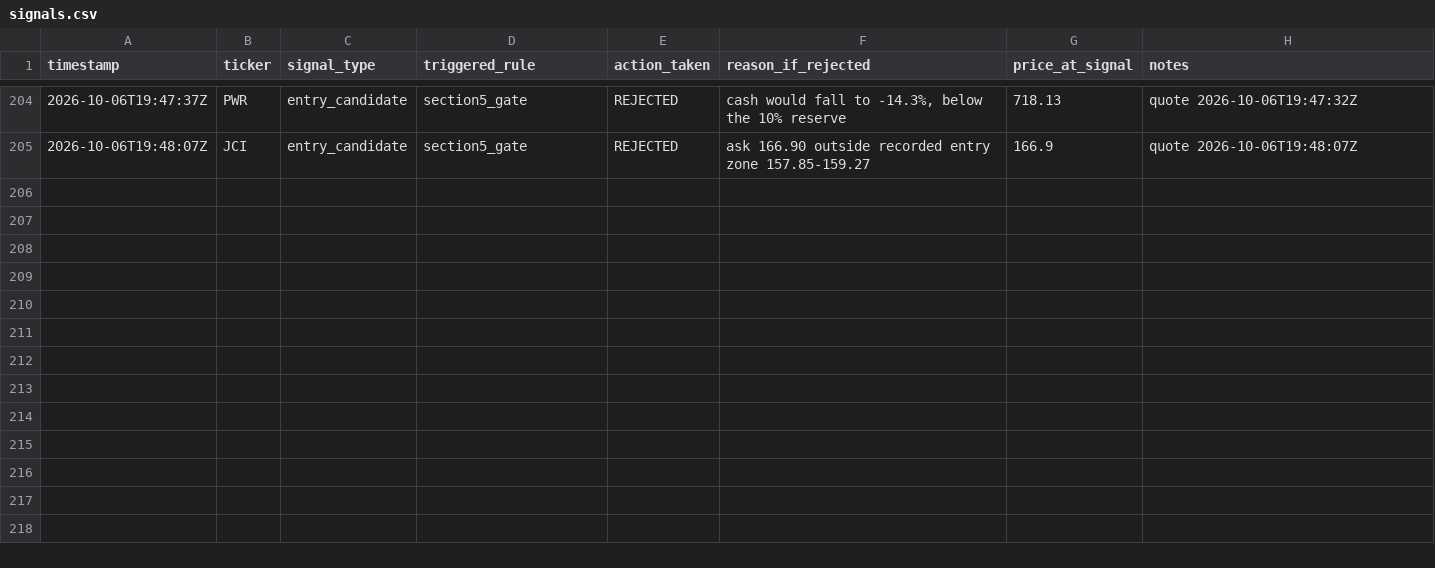
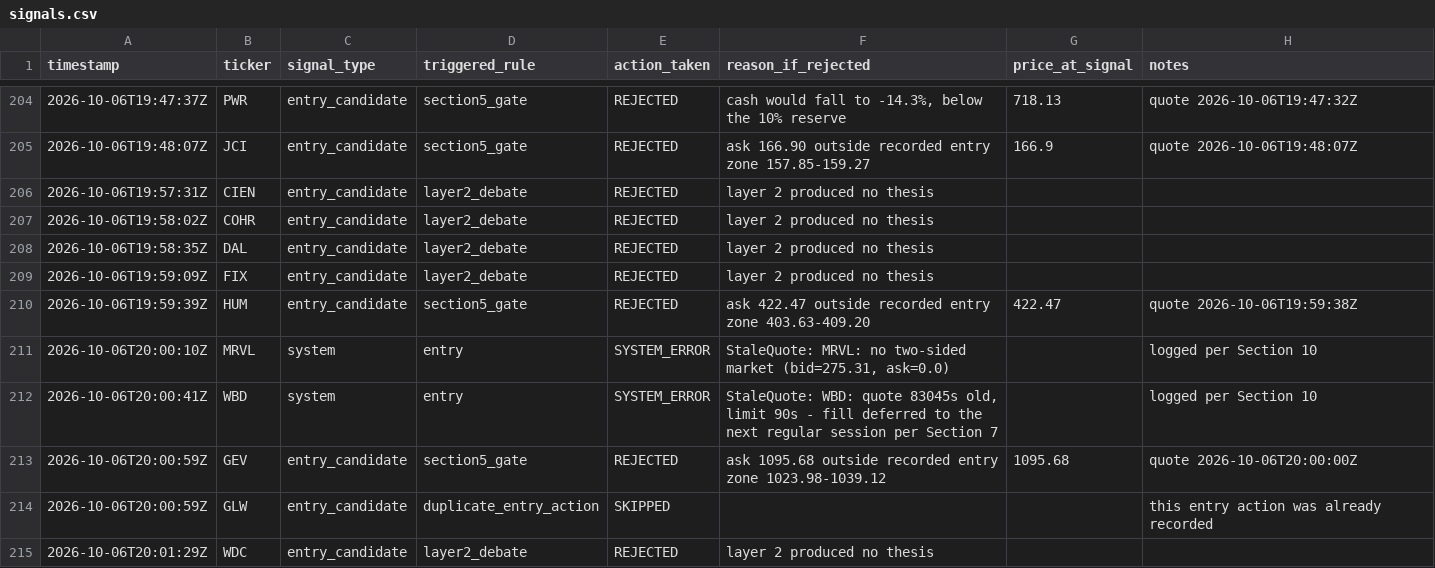
Before and after one commit to MaverickThompson/stock-agent, a CSV file: study/signals.csv, drawn as a sheet; only a part is shown, gaps mark what is left out; the diff covers the shown part only.

Commit message:
study: session 2026-10-06

```diff
--- a/study/signals.csv
+++ b/study/signals.csv
@@ -205 +205,11 @@ timestamp,ticker,signal_type,triggered_rule,action_taken,reason_if_rejected,pric
 2026-10-06T19:48:07Z,JCI,entry_candidate,section5_gate,REJECTED,ask 166.90 outside recorded entry zone 157.85-159.27,166.9,quote 2026-10-06T19:48:07Z
+2026-10-06T19:57:31Z,CIEN,entry_candidate,layer2_debate,REJECTED,layer 2 produced no thesis,,
+2026-10-06T19:58:02Z,COHR,entry_candidate,layer2_debate,REJECTED,layer 2 produced no thesis,,
+2026-10-06T19:58:35Z,DAL,entry_candidate,layer2_debate,REJECTED,layer 2 produced no thesis,,
+2026-10-06T19:59:09Z,FIX,entry_candidate,layer2_debate,REJECTED,layer 2 produced no thesis,,
+2026-10-06T19:59:39Z,HUM,entry_candidate,section5_gate,REJECTED,ask 422.47 outside recorded entry zone 403.63-409.20,422.47,quote 2026-10-06T19:59:38Z
+2026-10-06T20:00:10Z,MRVL,system,entry,SYSTEM_ERROR,"StaleQuote: MRVL: no two-sided market (bid=275.31, ask=0.0)",,logged per Section 10
+2026-10-06T20:00:41Z,WBD,system,entry,SYSTEM_ERROR,"StaleQuote: WBD: quote 83045s old, limit 90s - fill deferred to the next regular session per Section 7",,logged per Section 10
+2026-10-06T20:00:59Z,GEV,entry_candidate,section5_gate,REJECTED,ask 1095.68 outside recorded entry zone 1023.98-1039.12,1095.68,quote 2026-10-06T20:00:00Z
+2026-10-06T20:00:59Z,GLW,entry_candidate,duplicate_entry_action,SKIPPED,,,this entry action was already recorded
+2026-10-06T20:01:29Z,WDC,entry_candidate,layer2_debate,REJECTED,layer 2 produced no thesis,,
```
Also changed, not shown: 10 added rows elsewhere in this file, 1 other file.
